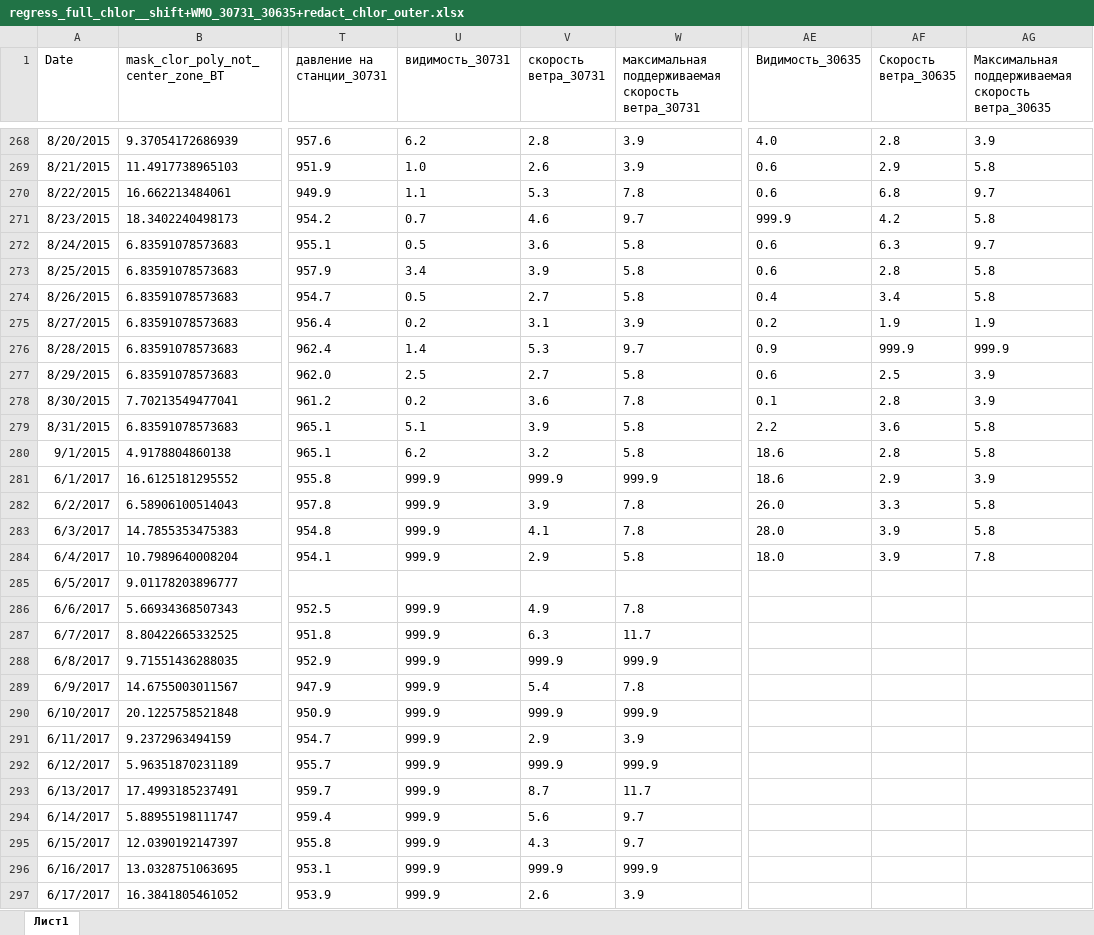
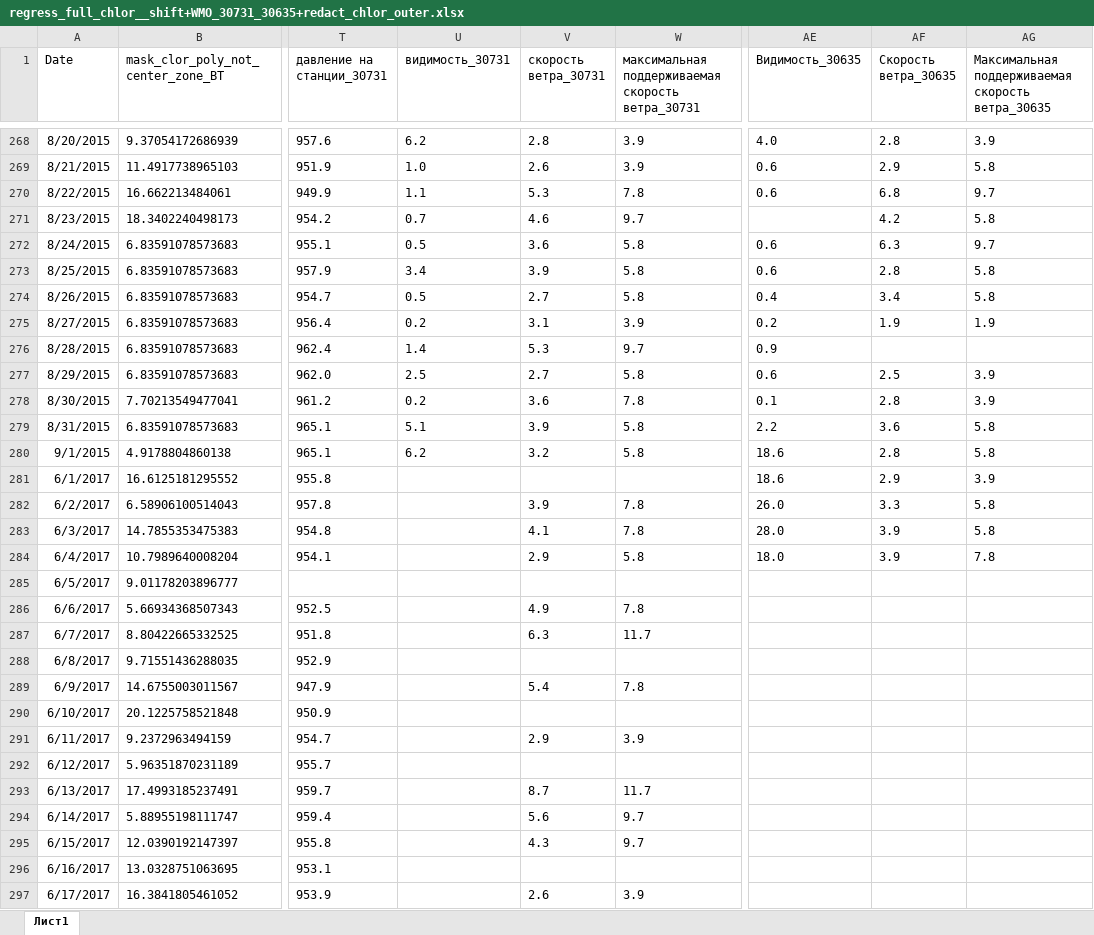
Before and after one commit to inkova/data_baikal, an Excel workbook: regress_full_chlor__shift+WMO_30731_30635+redact_chlor_outer.xlsx, sheet Лист1, drawn as a sheet; only a part is shown, gaps mark what is left out; values as stored, in another font and other column widths than the file's, no borders; conditional formats not drawn; the diff covers the shown part only; the diff names each change by its address in the sheet, - before the commit and + after, or states it on an @@ line.

Commit message:
Add files via upload

```diff
--- a/regress_full_chlor__shift+WMO_30731_30635+redact_chlor_outer.xlsx (sheet Лист1)
+++ b/regress_full_chlor__shift+WMO_30731_30635+redact_chlor_outer.xlsx (sheet Лист1)
-AE271 (Видимость_30635): 999.9
+AE271 (Видимость_30635): (empty)
-AF276 (Скорость ветра_30635): 999.9
+AF276 (Скорость ветра_30635): (empty)
-AG276: 999.9
+AG276: (empty)
-U281:U284 (видимость_30731): 999.9
+U281:U284 (видимость_30731): (empty)
-V281 (скорость ветра_30731): 999.9
+V281 (скорость ветра_30731): (empty)
-W281: 999.9
+W281: (empty)
-U286:U297 (видимость_30731): 999.9
+U286:U297 (видимость_30731): (empty)
-V288 (скорость ветра_30731): 999.9
+V288 (скорость ветра_30731): (empty)
-W288: 999.9
+W288: (empty)
-V290 (скорость ветра_30731): 999.9
+V290 (скорость ветра_30731): (empty)
-W290: 999.9
+W290: (empty)
-V292 (скорость ветра_30731): 999.9
+V292 (скорость ветра_30731): (empty)
-W292: 999.9
+W292: (empty)
-V296 (скорость ветра_30731): 999.9
+V296 (скорость ветра_30731): (empty)
-W296: 999.9
+W296: (empty)
```
Also changed, not shown: 123 edited cells elsewhere in this sheet.
